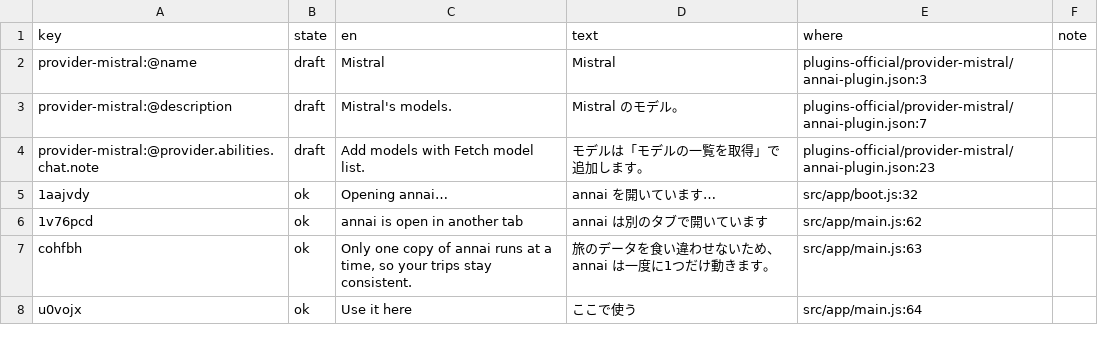
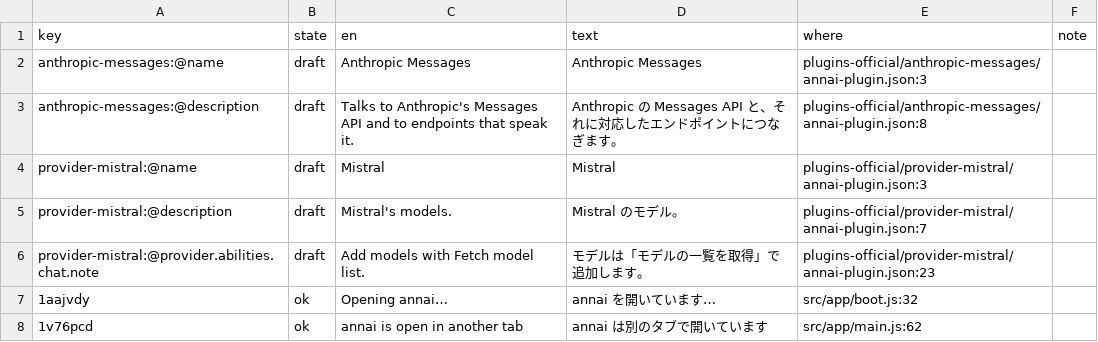
Before and after one commit to annai-guide/annai, a TSV file: l10n/ja.tsv, drawn as a sheet; only a part is shown; the shorter side is filled out with more unchanged rows.

```diff
--- a/l10n/ja.tsv
+++ b/l10n/ja.tsv
@@ -1,2 +1,4 @@
 key	state	en	text	where	note
+anthropic-messages:@name	draft	Anthropic Messages	Anthropic Messages	plugins-official/anthropic-messages/annai-plugin.json:3	
+anthropic-messages:@description	draft	Talks to Anthropic's Messages API and to endpoints that speak it.	Anthropic の Messages API と、それに対応したエンドポイントにつなぎます。	plugins-official/anthropic-messages/annai-plugin.json:8	
 provider-mistral:@name	draft	Mistral	Mistral	plugins-official/provider-mistral/annai-plugin.json:3	
```
Also changed, not shown: l10n/zh-Hans.tsv, 6 other files.
